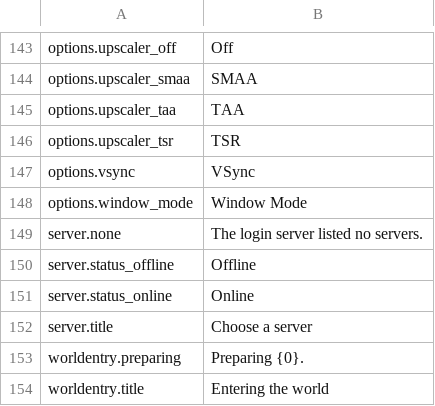
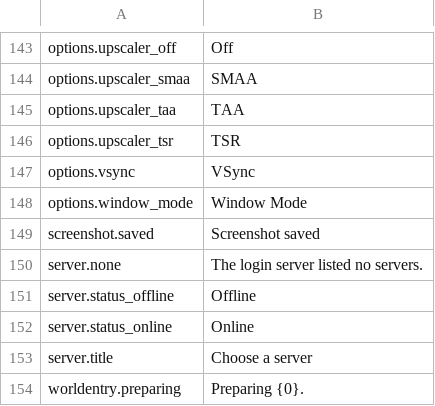
Before and after one commit to CostyKiller/Alverion, a CSV file: Client/Content/Localization/StringTables/ST_Game.csv, drawn as a sheet; only a part is shown, gaps mark what is left out; the shorter side is filled out with more unchanged rows; the diff names each change by its address in the sheet, - before the commit and + after, or states it on an @@ line.

Commit message:
Screenshots on F12 from every screen.

```diff
--- a/Client/Content/Localization/StringTables/ST_Game.csv
+++ b/Client/Content/Localization/StringTables/ST_Game.csv
+row 149: screenshot.saved | Screenshot saved
```
Also changed, not shown: 40 other files.
